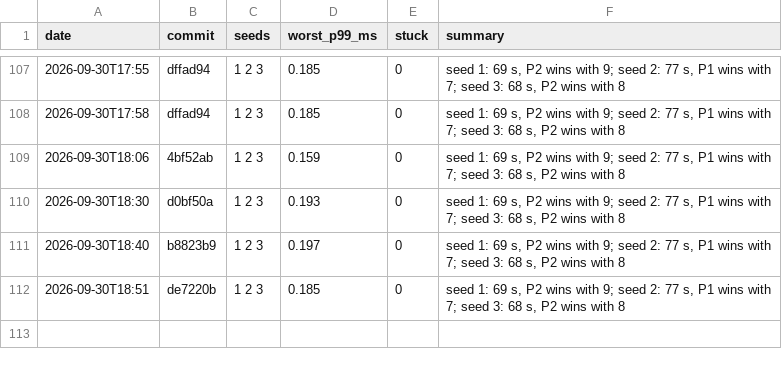
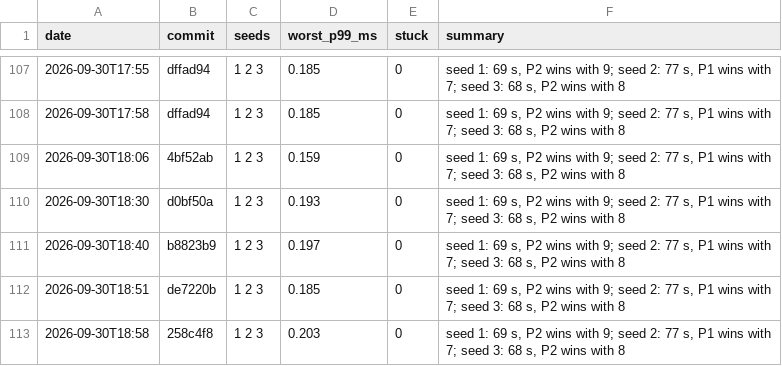
Before and after one commit to DigiMonk73/Empires, a CSV file: docs/metrics/battle.csv, drawn as a sheet; only a part is shown, gaps mark what is left out; the diff names each change by its address in the sheet, - before the commit and + after, or states it on an @@ line.

```diff
--- a/docs/metrics/battle.csv
+++ b/docs/metrics/battle.csv
+row 113: 2026-09-30T18:58 | 258c4f8 | 1 2 3 | 0.203 | 0 | seed 1: 69 s, P2 wins with 9; seed 2: 77 s, P1 wins with 7; seed 3: 68 s, P2 wins with 8
```
Also changed, not shown: docs/metrics/ai.csv, docs/metrics/econ.csv, 20 other files.
